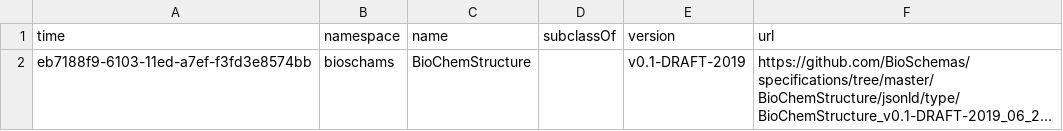
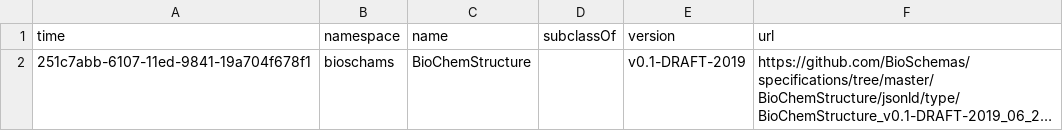
Before and after one commit to BioSchemas/bioschemas-dde, a CSV file: latest-updated-profiles/BioChemStructure.csv, drawn as a sheet; long unchanged cells end in …; the diff names each change by its address in the sheet, - before the commit and + after, or states it on an @@ line.

```diff
--- a/latest-updated-profiles/BioChemStructure.csv
+++ b/latest-updated-profiles/BioChemStructure.csv
-A2 (time): eb7188f9-6103-11ed-a7ef-f3fd3e8574bb
+A2 (time): 251c7abb-6107-11ed-9841-19a704f678f1
```
Also changed, not shown: latest-updated-profiles/BioChemEntity.csv, latest-updated-profiles/BioSample.csv, 24 other files.
